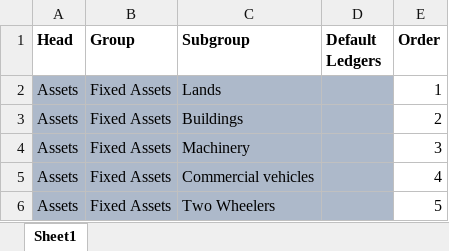
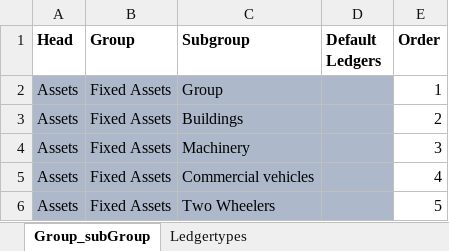
Before and after one commit to LNarendarReddy/IIT, an Excel workbook: 01_Requirements/Lists_Individual.xlsx, sheet Group_subGroup, drawn as a sheet; only a part is shown; values as stored, in another font and other column widths than the file's, no borders; the diff names each change by its address in the sheet, - before the commit and + after, or states it on an @@ line.

Commit message:
Changes for ledger types validations
Changes for ledger types validations

```diff
--- a/01_Requirements/Lists_Individual.xlsx (sheet Group_subGroup)
+++ b/01_Requirements/Lists_Individual.xlsx (sheet Group_subGroup)
-sheet tab: Sheet1
+sheet tab: Group_subGroup
+sheet tab: Ledgertypes
-C2 (Subgroup): Lands
+C2 (Subgroup): Group
```
Also changed, not shown: 9 other files.
